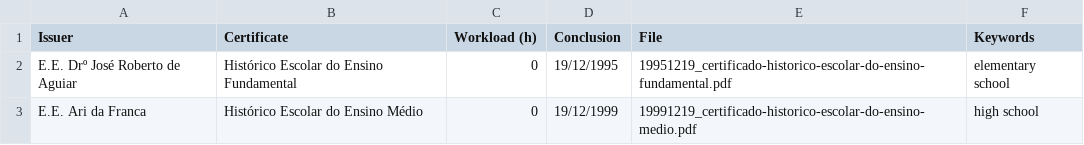
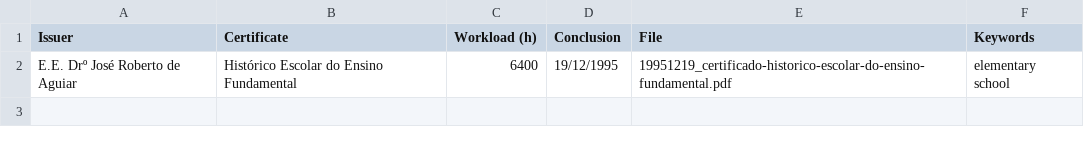
Before and after one commit to marcoscosta-cloud/certificados, a CSV file: files/certificados.csv, drawn as a sheet.

```diff
--- a/files/certificados.csv
+++ b/files/certificados.csv
@@ -1,3 +1,2 @@
 Issuer,Certificate,Workload (h),Conclusion,File,Keywords
-E.E. Drº José Roberto de Aguiar,Histórico Escolar do Ensino Fundamental,0,19/12/1995,19951219_certificado-historico-escolar-do-ensino-fundamental.pdf,"elementary school"
-E.E. Ari da Franca,Histórico Escolar do Ensino Médio,0,19/12/1999,19991219_certificado-historico-escolar-do-ensino-medio.pdf,"high school"
+E.E. Drº José Roberto de Aguiar,Histórico Escolar do Ensino Fundamental,6400,19/12/1995,19951219_certificado-historico-escolar-do-ensino-fundamental.pdf,"elementary school"
```
Also changed, not shown: 1 other file.
